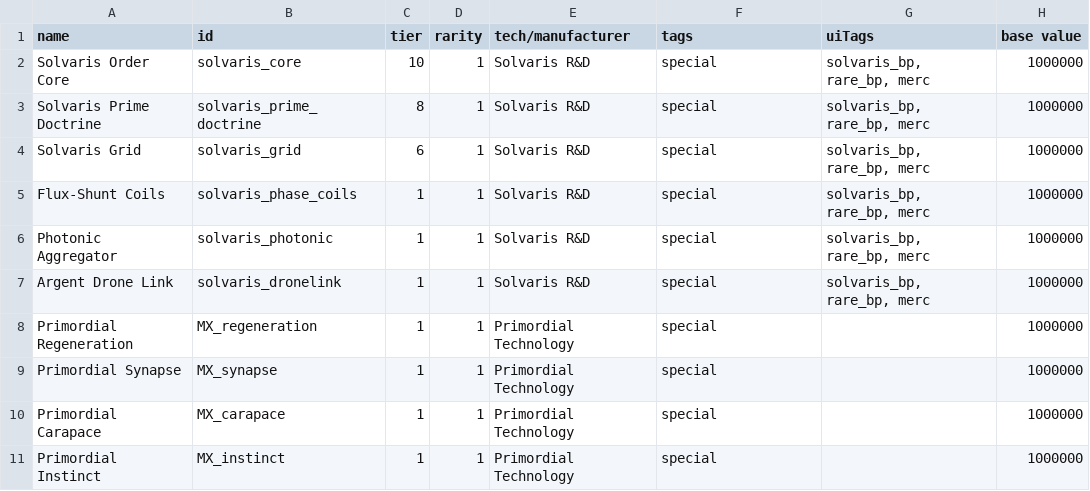
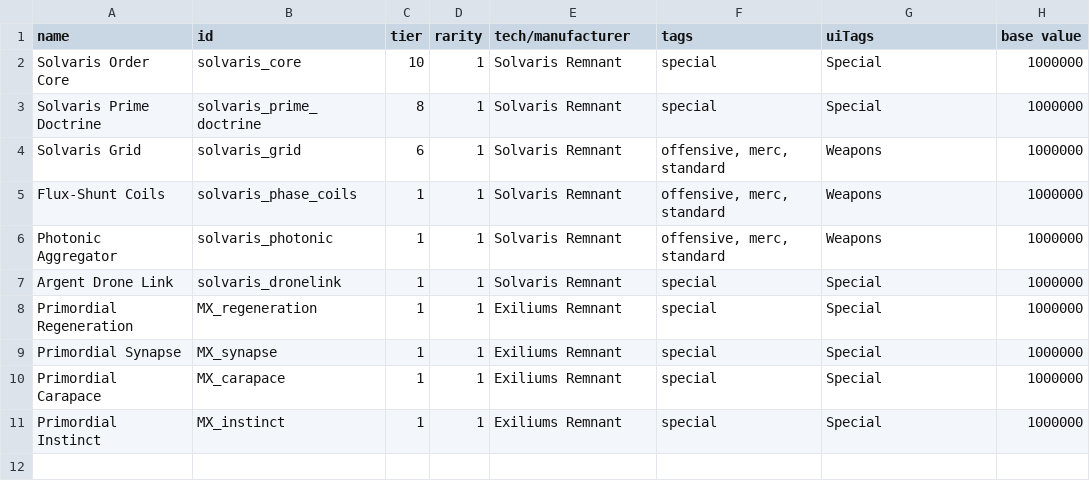
Before and after one commit to operator-damexius/project_envision, a CSV file: data/hullmods/hull_mods.csv, drawn as a sheet; only a part is shown; the diff names each change by its address in the sheet, - before the commit and + after, or states it on an @@ line.

```diff
--- a/data/hullmods/hull_mods.csv
+++ b/data/hullmods/hull_mods.csv
-E2:E7 (tech/manufacturer): Solvaris R&D
+E2:E7 (tech/manufacturer): Solvaris Remnant
-G2:G3 (uiTags): solvaris_bp, rare_bp, merc
+G2:G3 (uiTags): Special
-F4:F6 (tags): special
+F4:F6 (tags): offensive, merc, standard
-G4:G6 (uiTags): solvaris_bp, rare_bp, merc
+G4:G6 (uiTags): Weapons
-G7 (uiTags): solvaris_bp, rare_bp, merc
+G7 (uiTags): Special
-E8:E11 (tech/manufacturer): Primordial Technology
+E8:E11 (tech/manufacturer): Exiliums Remnant
-G8:G11 (uiTags): (empty)
+G8:G11 (uiTags): Special
```
Also changed, not shown: data/campaign/special_items.csv, data/hulls/ship_data.csv, 14 other files.
